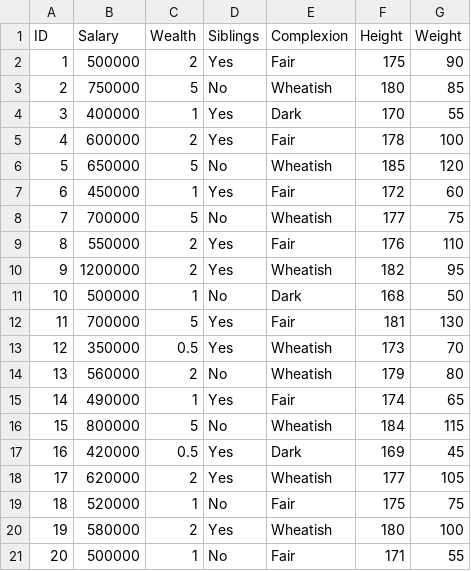
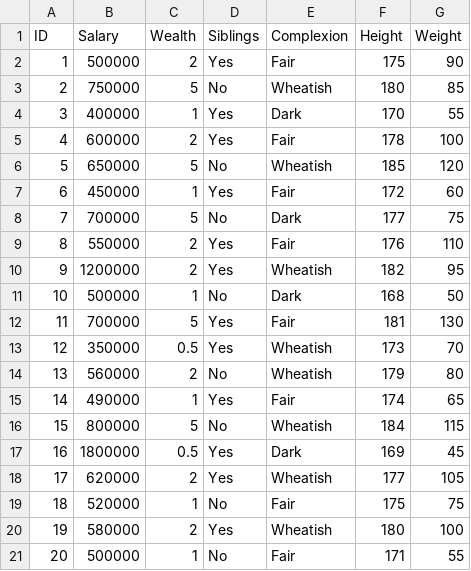
Before and after one commit to d-saikrishna/DataScience, a CSV file: DecisionScience/TOPSIS/potential_grooms.csv, drawn as a sheet.

```diff
--- a/DecisionScience/TOPSIS/potential_grooms.csv
+++ b/DecisionScience/TOPSIS/potential_grooms.csv
@@ -7,3 +7,3 @@ ID,Salary,Wealth,Siblings,Complexion,Height,Weight
 6,450000,1,Yes,Fair,172,60
-7,700000,5,No,Wheatish,177,75
+7,700000,5,No,Dark,177,75
 8,550000,2,Yes,Fair,176,110
@@ -16,3 +16,3 @@ ID,Salary,Wealth,Siblings,Complexion,Height,Weight
 15,800000,5,No,Wheatish,184,115
-16,420000,0.5,Yes,Dark,169,45
+16,1800000,0.5,Yes,Dark,169,45
 17,620000,2,Yes,Wheatish,177,105
```
Also changed, not shown: 22 other files.
